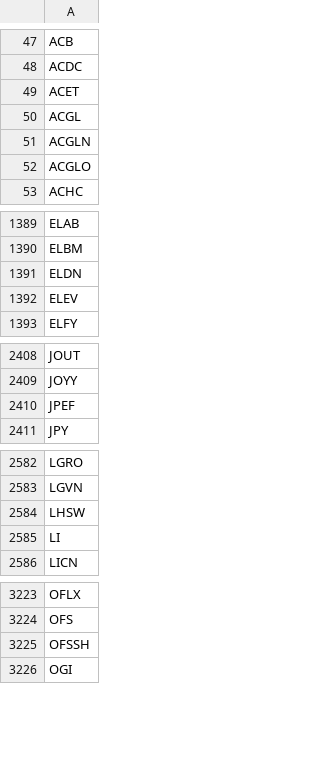
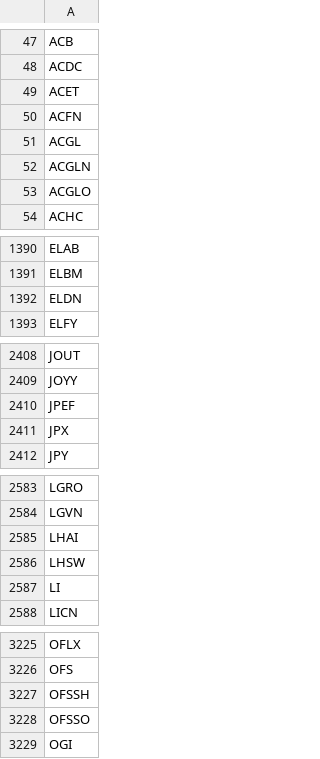
Before and after one commit to cmmds1982/nasdaq-tickers-fetcher, a CSV file: nasdaq_tickers.csv, drawn as a sheet; only a part is shown, gaps mark what is left out; the diff covers the shown part only.

```diff
--- a/nasdaq_tickers.csv
+++ b/nasdaq_tickers.csv
@@ -49,2 +49,3 @@ ACDC
 ACET
+ACFN
 ACGL
@@ -1391,3 +1392,2 @@ ELBM
 ELDN
-ELEV
 ELFY
@@ -2410,2 +2410,3 @@ JOYY
 JPEF
+JPX
 JPY
@@ -2583,2 +2584,3 @@ LGRO
 LGVN
+LHAI
 LHSW
@@ -3225,2 +3227,3 @@ OFS
 OFSSH
+OFSSO
 OGI
```
Also changed, not shown: 1 added row and 1 edited cell elsewhere in this file.
